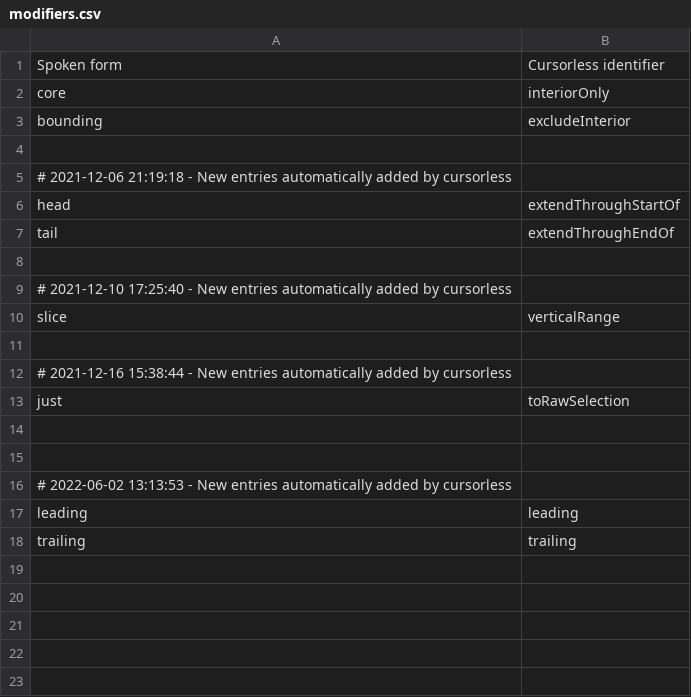
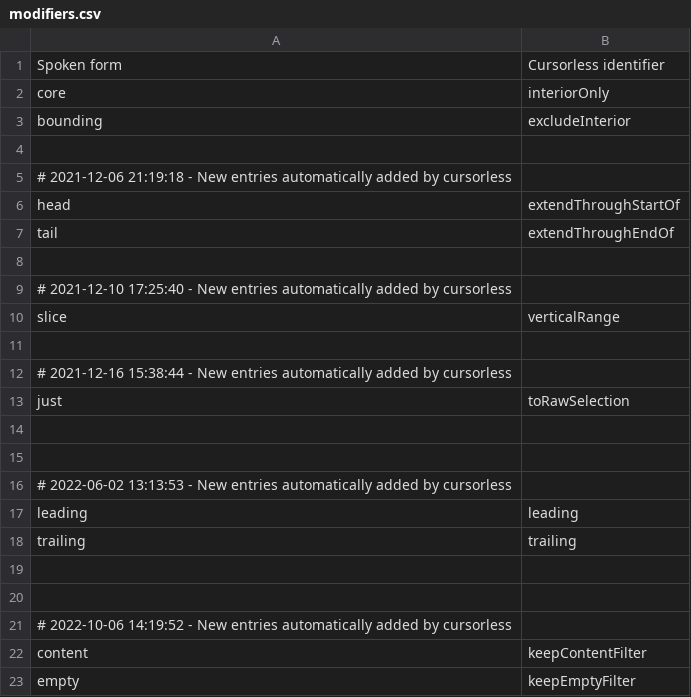
Before and after one commit to pokey/pokey_talon, a CSV file: cursorless-settings/modifiers.csv, drawn as a sheet.

```diff
--- a/cursorless-settings/modifiers.csv
+++ b/cursorless-settings/modifiers.csv
@@ -18 +18,6 @@ leading, leading
 trailing, trailing
+
+
+# 2022-10-06 14:19:52 - New entries automatically added by cursorless
+content, keepContentFilter
+empty, keepEmptyFilter
```
Also changed, not shown: settings/additional_words.csv, 1 other file.
